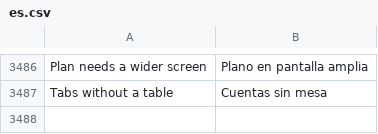
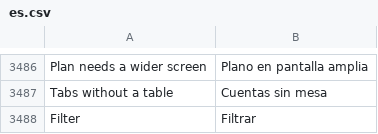
Before and after one commit to HolyMC2/POS-Awesome, a CSV file: posawesome/translations/es.csv, drawn as a sheet; only a part is shown, gaps mark what is left out; the diff names each change by its address in the sheet, - before the commit and + after, or states it on an @@ line.

Commit message:
fix(pos): keep tables visible on short screens

```diff
--- a/posawesome/translations/es.csv
+++ b/posawesome/translations/es.csv
+row 3488: Filter | Filtrar
```
Also changed, not shown: 4 other files.
